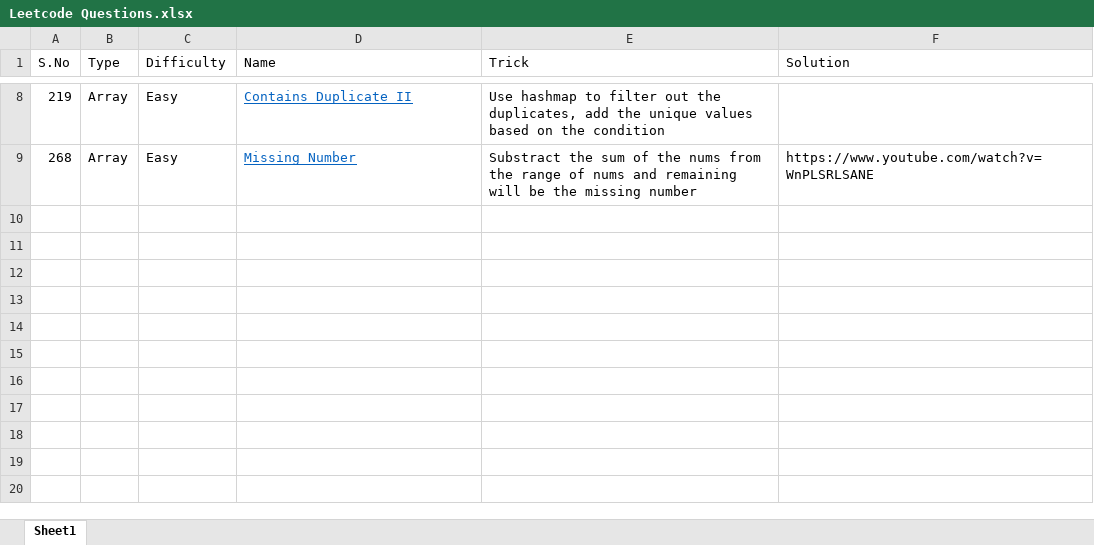
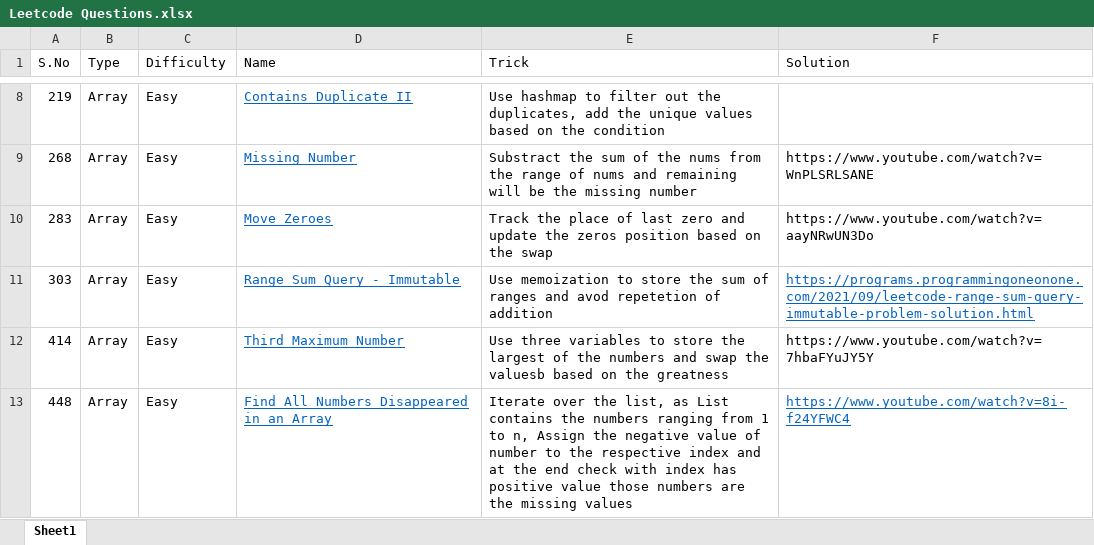
Before and after one commit to Sandeep4168/LeetCode-Questions, an Excel workbook: Leetcode Questions.xlsx, sheet Sheet1, drawn as a sheet; only a part is shown, gaps mark what is left out; values as stored, in another font and other column widths than the file's, no borders; conditional formats not drawn; the diff names each change by its address in the sheet, - before the commit and + after, or states it on an @@ line.

```diff
--- a/Leetcode Questions.xlsx (sheet Sheet1)
+++ b/Leetcode Questions.xlsx (sheet Sheet1)
+row 10: 283 | Array | Easy | Move Zeroes | Track the place of last zero and update the zeros position based on the swap | https://www.youtube.com/watch?v=aayNRwUN3Do
+row 11: 303 | Array | Easy | Range Sum Query - Immutable | Use memoization to store the sum of ranges and avod repetetion of addition | https://programs.programmingoneonone.com/2021/09/leetcode-range-sum-query-immutable-problem-solution.html
+row 12: 414 | Array | Easy | Third Maximum Number | Use three variables to store the largest of the numbers and swap the valuesb based on the greatness | https://www.youtube.com/watch?v=7hbaFYuJY5Y
+row 13: 448 | Array | Easy | Find All Numbers Disappeared in an Array | Iterate over the list, as List contains the numbers ranging from 1 to n, Assign the negative value of number to the respective index and at the end check with index has positive value those numbers are the missing values | https://www.youtube.com/watch?v=8i-f24YFWC4
```
Also changed, not shown: 5 other files.
